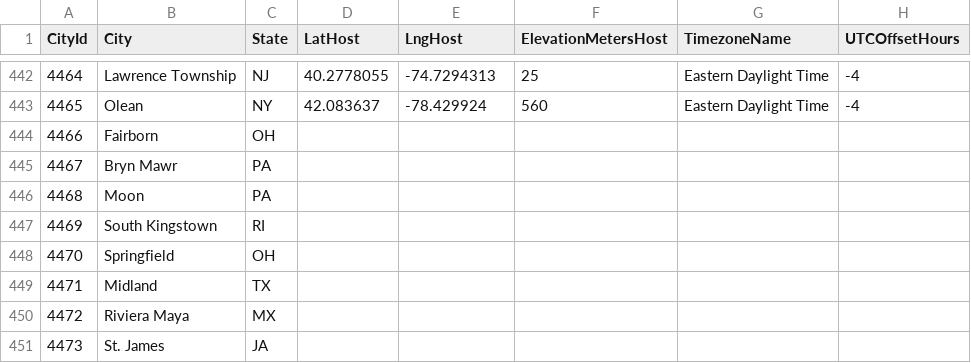
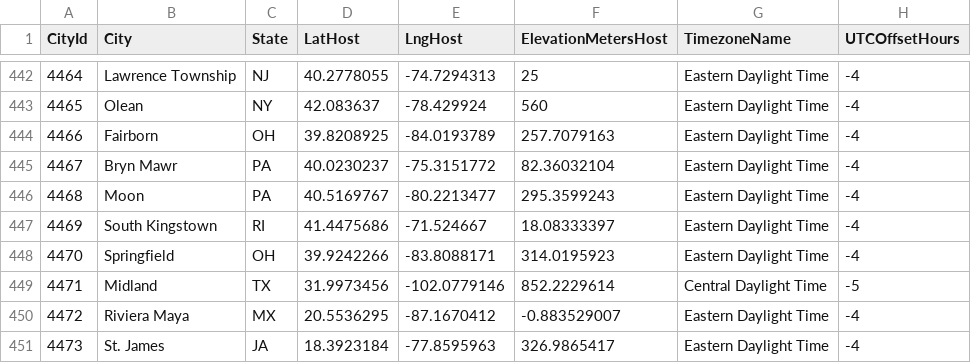
Before and after one commit to rdavtian/March-Madness-Predictions, a CSV file: Data/CitiesEnriched.csv, drawn as a sheet; only a part is shown, gaps mark what is left out; the diff covers the shown part only.

Commit message:
Edit CitiesEnriched

```diff
--- a/Data/CitiesEnriched.csv
+++ b/Data/CitiesEnriched.csv
@@ -443,9 +443,9 @@ CityId,City,State,LatHost,LngHost,ElevationMetersHost,TimezoneName,UTCOffsetHour
 4465,Olean,NY,42.083637,-78.429924,560,Eastern Daylight Time,-4
-4466,Fairborn,OH,,,,,
-4467,Bryn Mawr,PA,,,,,
-4468,Moon,PA,,,,,
-4469,South Kingstown,RI,,,,,
-4470,Springfield,OH,,,,,
-4471,Midland,TX,,,,,
-4472,Riviera Maya,MX,,,,,
-4473,St. James,JA,,,,,
+4466,Fairborn,OH,39.8208925,-84.0193789,257.7079163,Eastern Daylight Time,-4
+4467,Bryn Mawr,PA,40.0230237,-75.3151772,82.36032104,Eastern Daylight Time,-4
+4468,Moon,PA,40.5169767,-80.2213477,295.3599243,Eastern Daylight Time,-4
+4469,South Kingstown,RI,41.4475686,-71.524667,18.08333397,Eastern Daylight Time,-4
+4470,Springfield,OH,39.9242266,-83.8088171,314.0195923,Eastern Daylight Time,-4
+4471,Midland,TX,31.9973456,-102.0779146,852.2229614,Central Daylight Time,-5
+4472,Riviera Maya,MX,20.5536295,-87.1670412,-0.883529007,Eastern Daylight Time,-4
+4473,St. James,JA,18.3923184,-77.8595963,326.9865417,Eastern Daylight Time,-4
```
Also changed, not shown: 90 edited cells elsewhere in this file.
